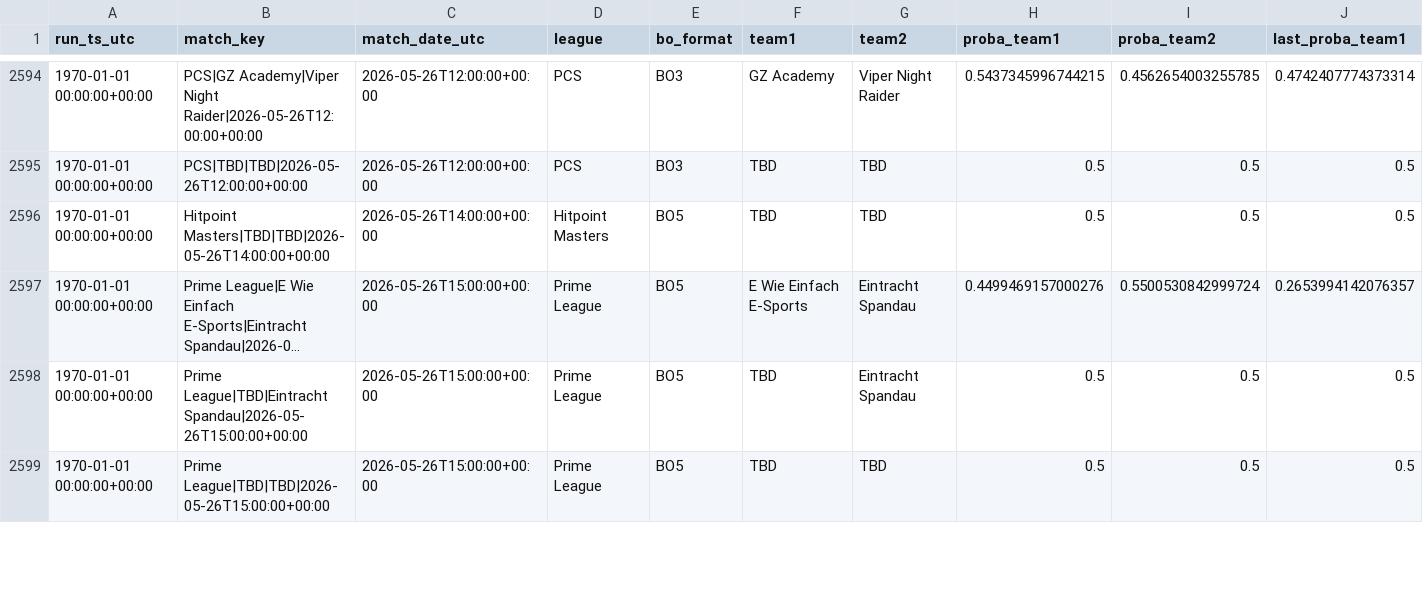
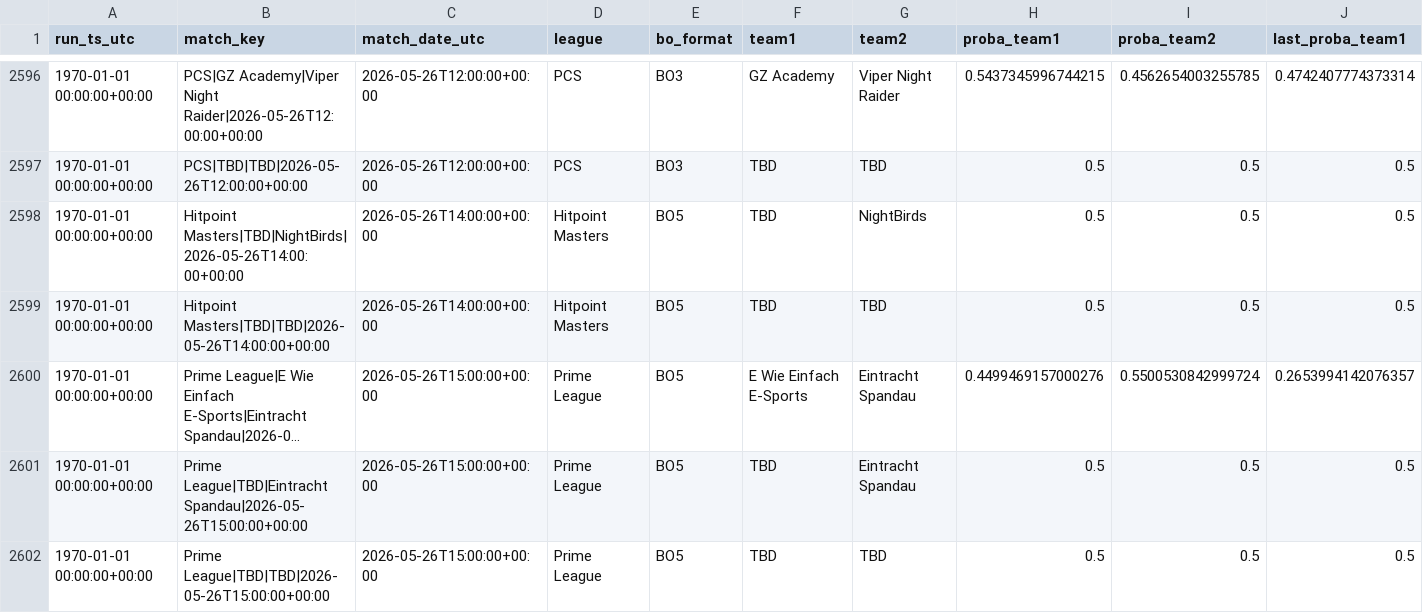
Before and after one commit to franc0510/streamlit-shine-sparkle, a CSV file: public/Documents/predictions_history.csv, drawn as a sheet; only a part is shown, gaps mark what is left out; long unchanged cells end in …; rows hold the shown columns only; the diff covers the shown part only; the diff names each change by its address in the sheet, - before the commit and + after, or states it on an @@ line.

```diff
--- a/public/Documents/predictions_history.csv
+++ b/public/Documents/predictions_history.csv
+row 2598: 1970-01-01 00:00:00+00:00 | Hitpoint Masters|TBD|NightBirds|2026-05-26T14:00:00+00:00 | 2026-05-26T14:00:00+00:00 | Hitpoint Masters | BO5 | TBD | NightBirds | 0.5 | 0.5 | 0.5
```
Also changed, not shown: 5 added rows and 2 edited cells elsewhere in this file, public/Documents/schedule_with_probs.csv, 1 other file.
